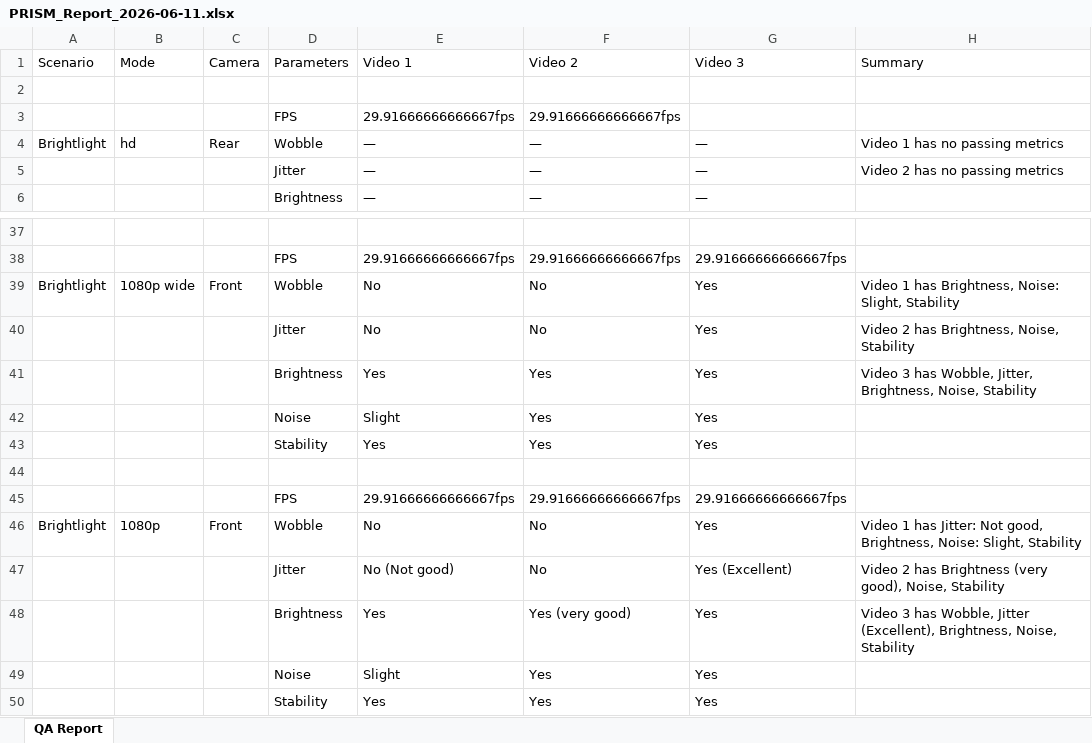
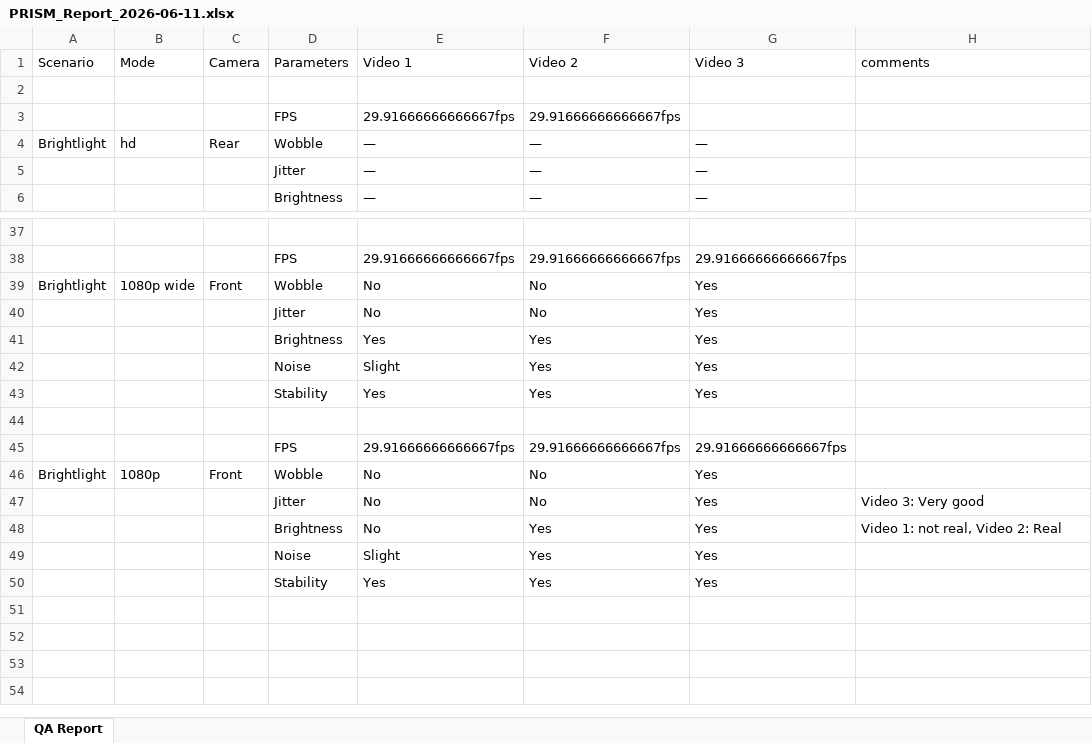
Before and after one commit to TMChub/spp, an Excel workbook: reports/PRISM_Report_2026-06-11.xlsx, sheet QA Report, drawn as a sheet; only a part is shown, gaps mark what is left out; values as stored, in another font and other column widths than the file's, no borders; removed rows and columns are numbered as before the commit, all else as after; the diff covers the shown part only; the diff names each change by its address in the sheet, - before the commit and + after, or states it on an @@ line.

Commit message:
Add QA report PRISM_Report_2026-06-11.xlsx

```diff
--- a/reports/PRISM_Report_2026-06-11.xlsx (sheet QA Report)
+++ b/reports/PRISM_Report_2026-06-11.xlsx (sheet QA Report)
-H1: Summary
+H1: comments
-H4 (comments): Video 1 has no passing metrics
+H4 (comments): (empty)
-H5 (comments): Video 2 has no passing metrics
+H5 (comments): (empty)
-H39 (comments): Video 1 has Brightness, Noise: Slight, Stability
+H39 (comments): (empty)
-H40 (comments): Video 2 has Brightness, Noise, Stability
+H40 (comments): (empty)
-H41 (comments): Video 3 has Wobble, Jitter, Brightness, Noise, Stability
+H41 (comments): (empty)
-H46 (comments): Video 1 has Jitter: Not good, Brightness, Noise: Slight, Stability
+H46 (comments): (empty)
-row 47:  |  |  | Jitter | No (Not good) | No | Yes (Excellent) | Video 2 has Brightness (very good), Noise, Stability
-row 48:  |  |  | Brightness | Yes | Yes (very good) | Yes | Video 3 has Wobble, Jitter (Excellent), Brightness, Noise, Stability
+row 47:  |  |  | Jitter | No | No | Yes | Video 3: Very good
+row 48:  |  |  | Brightness | No | Yes | Yes | Video 1: not real, Video 2: Real
```
Also changed, not shown: 11 edited cells elsewhere in this sheet.
